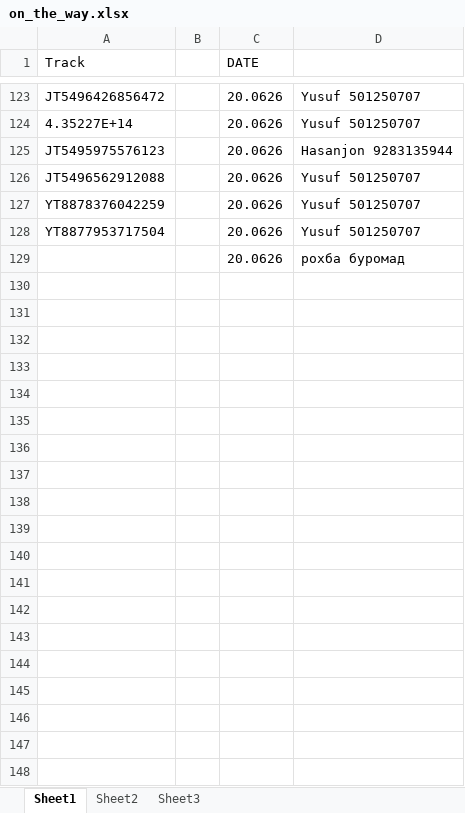
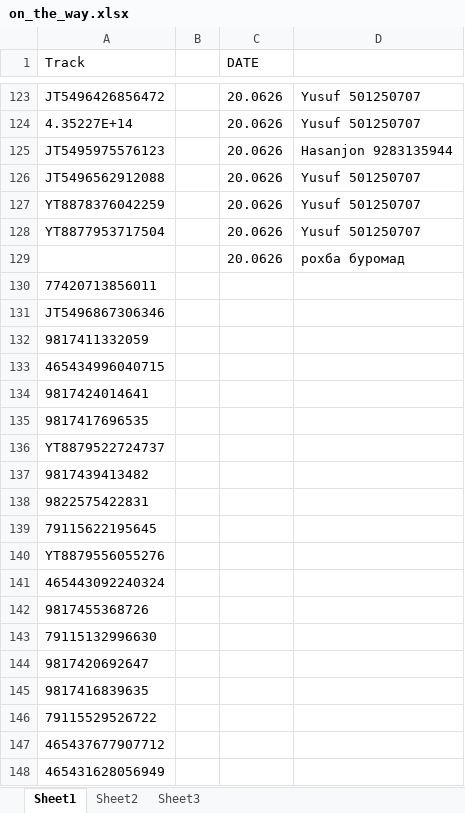
Before and after one commit to Aminjon7-create/cargo1001, an Excel workbook: on_the_way.xlsx, sheet Sheet1, drawn as a sheet; only a part is shown, gaps mark what is left out; values as stored, in another font and other column widths than the file's, no borders; the diff covers the shown part only; the diff names each change by its address in the sheet, - before the commit and + after, or states it on an @@ line.

```diff
--- a/on_the_way.xlsx (sheet Sheet1)
+++ b/on_the_way.xlsx (sheet Sheet1)
+row 130: 77420713856011
+row 131: JT5496867306346
+row 132: 9817411332059
+row 133: 465434996040715
+row 134: 9817424014641
+row 135: 9817417696535
+row 136: YT8879522724737
+row 137: 9817439413482
+row 138: 9822575422831
+row 139: 79115622195645
+row 140: YT8879556055276
+row 141: 465443092240324
+row 142: 9817455368726
+row 143: 79115132996630
+row 144: 9817420692647
+row 145: 9817416839635
+row 146: 79115529526722
+row 147: 465437677907712
+row 148: 465431628056949
```
Also changed, not shown: 112 added rows elsewhere in this sheet, china.xlsx.
